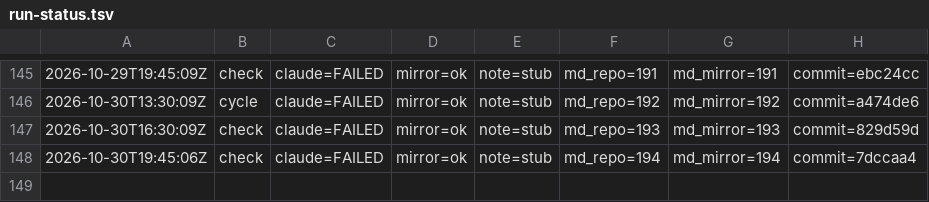
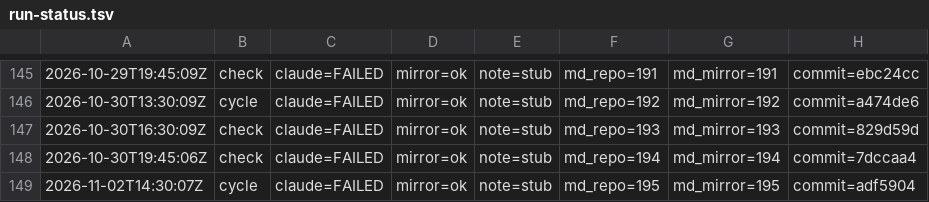
Before and after one commit to dovidlfeldman/awesome-systematic-trading, a TSV file: automation/run-status.tsv, drawn as a sheet; only a part is shown, gaps mark what is left out.

Commit message:
Run status: cycle claude=FAILED mirror=ok note=stub (195/195 md)

```diff
--- a/automation/run-status.tsv
+++ b/automation/run-status.tsv
@@ -148 +148,2 @@
 2026-10-30T19:45:06Z	check	claude=FAILED	mirror=ok	note=stub	md_repo=194	md_mirror=194	commit=7dccaa4
+2026-11-02T14:30:07Z	cycle	claude=FAILED	mirror=ok	note=stub	md_repo=195	md_mirror=195	commit=adf5904
```
